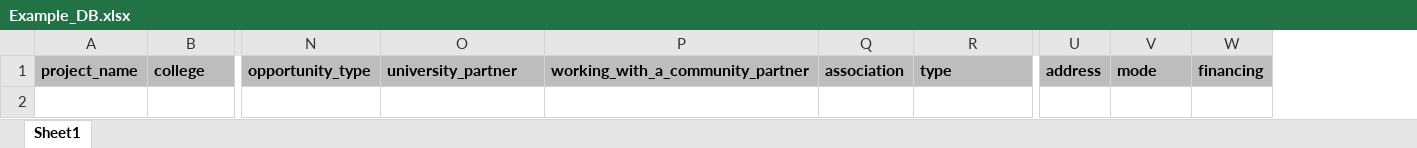
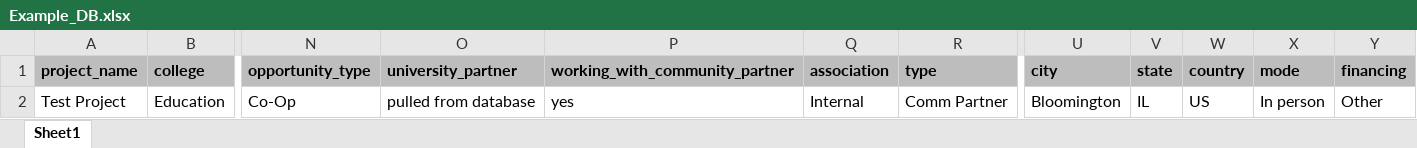
Before and after one commit to erik-jones/Group1_Project_Middle-Backend, an Excel workbook: Data/Example_DB.xlsx, sheet Sheet1, drawn as a sheet; only a part is shown, gaps mark what is left out; values as stored, in another font and other column widths than the file's, no borders; table styles not drawn; removed rows and columns are numbered as before the commit, all else as after; rows hold the shown columns only; the diff names each change by its address in the sheet, - before the commit and + after, or states it on an @@ line.

Commit message:
Removed hardcoded column dictionary. built in runtime now

```diff
--- a/Data/Example_DB.xlsx (sheet Sheet1)
+++ b/Data/Example_DB.xlsx (sheet Sheet1)
-column P (working_with_a_community_partner), empty
+column P (working_with_community_partner), empty
-column U (address), empty
+column U (city), empty
+column V (state), empty
+column W (country), empty
+row 2: Test Project | Education | Co-Op | pulled from database | yes | Internal | Comm Partner | Bloomington | IL | US | In person | Other
```
Also changed, not shown: 4 other files.
